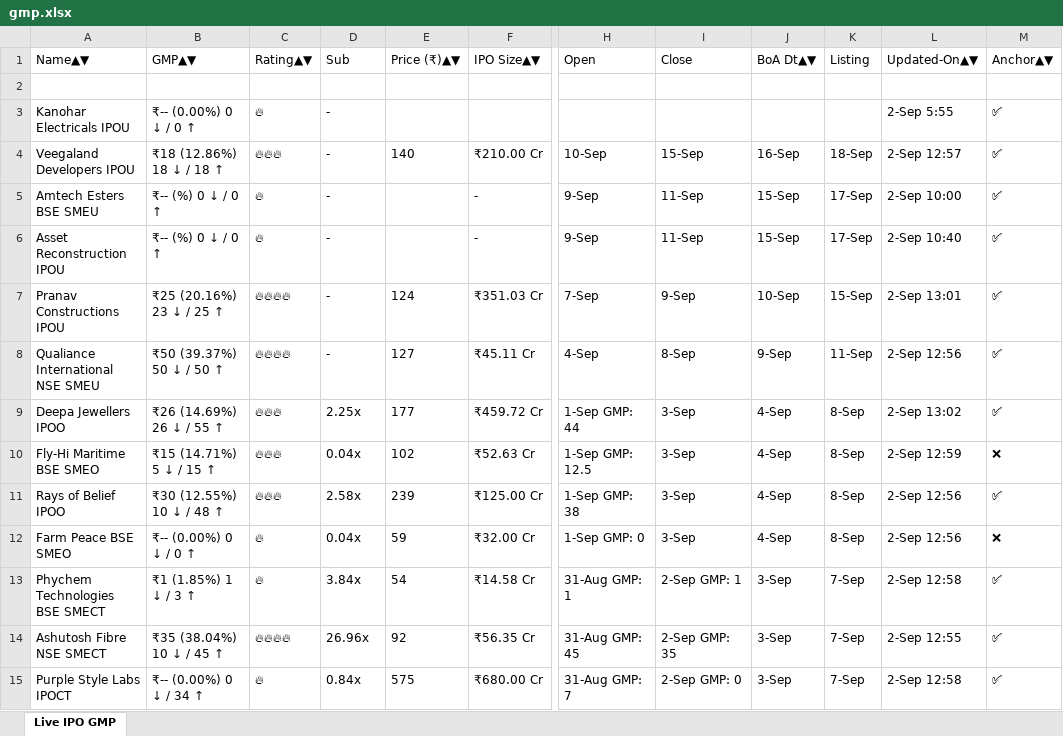
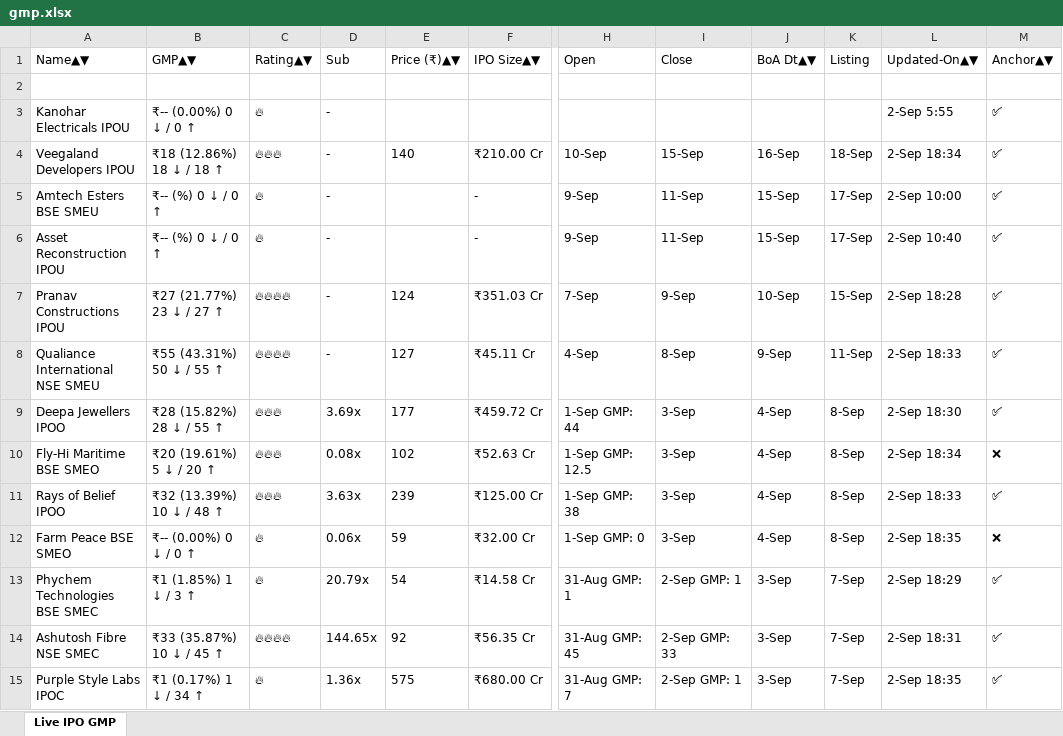
Before and after one commit to ayushpdkushwaha1/ipo-gmp-bot, an Excel workbook: files/gmp.xlsx, sheet Live IPO GMP, drawn as a sheet; only a part is shown, gaps mark what is left out; values as stored, in another font and other column widths than the file's, no borders; the diff covers the shown part only; the diff names each change by its address in the sheet, - before the commit and + after, or states it on an @@ line.

```diff
--- a/files/gmp.xlsx (sheet Live IPO GMP)
+++ b/files/gmp.xlsx (sheet Live IPO GMP)
-L4: 2-Sep 12:57
+L4: 2-Sep 18:34
-B7: ₹25 (20.16%) 23 ↓ / 25 ↑
+B7: ₹27 (21.77%) 23 ↓ / 27 ↑
-L7: 2-Sep 13:01
+L7: 2-Sep 18:28
-B8: ₹50 (39.37%) 50 ↓ / 50 ↑
+B8: ₹55 (43.31%) 50 ↓ / 55 ↑
-L8: 2-Sep 12:56
+L8: 2-Sep 18:33
-B9: ₹26 (14.69%) 26 ↓ / 55 ↑
+B9: ₹28 (15.82%) 28 ↓ / 55 ↑
-D9: 2.25x
+D9: 3.69x
-L9: 2-Sep 13:02
+L9: 2-Sep 18:30
-B10: ₹15 (14.71%) 5 ↓ / 15 ↑
+B10: ₹20 (19.61%) 5 ↓ / 20 ↑
-D10: 0.04x
+D10: 0.08x
-L10: 2-Sep 12:59
+L10: 2-Sep 18:34
-B11: ₹30 (12.55%) 10 ↓ / 48 ↑
+B11: ₹32 (13.39%) 10 ↓ / 48 ↑
-D11: 2.58x
+D11: 3.63x
-L11: 2-Sep 12:56
+L11: 2-Sep 18:33
-D12: 0.04x
+D12: 0.06x
-L12: 2-Sep 12:56
+L12: 2-Sep 18:35
-A13: Phychem Technologies BSE SMECT
+A13: Phychem Technologies BSE SMEC
-D13: 3.84x
+D13: 20.79x
-L13: 2-Sep 12:58
+L13: 2-Sep 18:29
-A14: Ashutosh Fibre NSE SMECT
+A14: Ashutosh Fibre NSE SMEC
-B14: ₹35 (38.04%) 10 ↓ / 45 ↑
+B14: ₹33 (35.87%) 10 ↓ / 45 ↑
-D14: 26.96x
+D14: 144.65x
-I14: 2-Sep GMP: 35
+I14: 2-Sep GMP: 33
-L14: 2-Sep 12:55
+L14: 2-Sep 18:31
-A15: Purple Style Labs IPOCT
+A15: Purple Style Labs IPOC
-B15: ₹-- (0.00%) 0 ↓ / 34 ↑
+B15: ₹1 (0.17%) 1 ↓ / 34 ↑
-D15: 0.84x
+D15: 1.36x
-I15: 2-Sep GMP: 0
+I15: 2-Sep GMP: 1
-L15: 2-Sep 12:58
+L15: 2-Sep 18:35
```
Also changed, not shown: 15 edited cells elsewhere in this sheet, files/Mainboard_IPOs.xlsx, files/SME_IPOs.xlsx, 2 other files.
